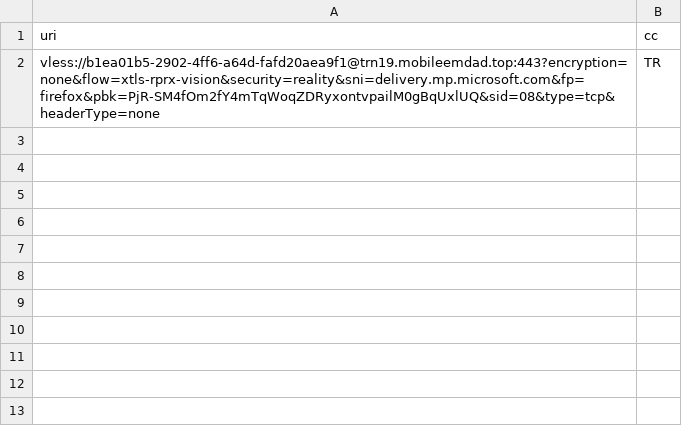
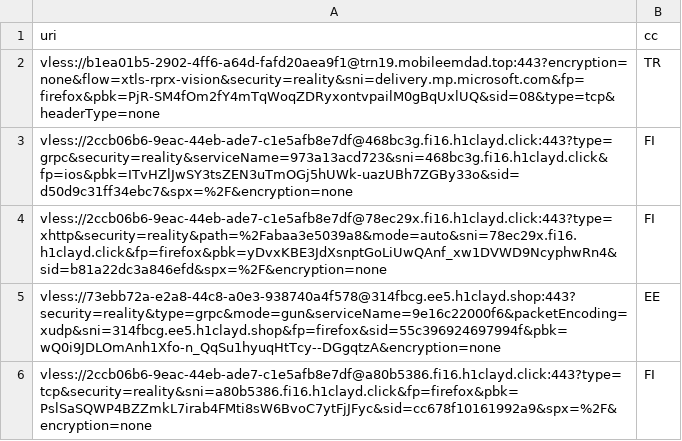
Before and after one commit to grisha-seleznev/free-vless-keys-russia, a CSV file: stage/polymarket.csv, drawn as a sheet.

Commit message:
🇷🇺 Проверка из РФ: 29 ключей, Polymarket 5 (26.11.2026 23:41 МСК)

```diff
--- a/stage/polymarket.csv
+++ b/stage/polymarket.csv
@@ -2 +2,5 @@ uri,cc
 vless://b1ea01b5-2902-4ff6-a64d-fafd20aea9f1@trn19.mobileemdad.top:443?encryption=none&flow=xtls-rprx-vision&security=reality&sni=delivery.mp.microsoft.com&fp=firefox&pbk=PjR-SM4fOm2fY4mTqWoqZDRyxontvpailM0gBqUxlUQ&sid=08&type=tcp&headerType=none,TR
+vless://2ccb06b6-9eac-44eb-ade7-c1e5afb8e7df@468bc3g.fi16.h1clayd.click:443?type=grpc&security=reality&serviceName=973a13acd723&sni=468bc3g.fi16.h1clayd.click&fp=ios&pbk=ITvHZlJwSY3tsZEN3uTmOGj5hUWk-uazUBh7ZGBy33o&sid=d50d9c31ff34ebc7&spx=%2F&encryption=none,FI
+vless://2ccb06b6-9eac-44eb-ade7-c1e5afb8e7df@78ec29x.fi16.h1clayd.click:443?type=xhttp&security=reality&path=%2Fabaa3e5039a8&mode=auto&sni=78ec29x.fi16.h1clayd.click&fp=firefox&pbk=yDvxKBE3JdXsnptGoLiUwQAnf_xw1DVWD9NcyphwRn4&sid=b81a22dc3a846efd&spx=%2F&encryption=none,FI
+vless://73ebb72a-e2a8-44c8-a0e3-938740a4f578@314fbcg.ee5.h1clayd.shop:443?security=reality&type=grpc&mode=gun&serviceName=9e16c22000f6&packetEncoding=xudp&sni=314fbcg.ee5.h1clayd.shop&fp=firefox&sid=55c396924697994f&pbk=wQ0i9JDLOmAnh1Xfo-n_QqSu1hyuqHtTcy--DGgqtzA&encryption=none,EE
+vless://2ccb06b6-9eac-44eb-ade7-c1e5afb8e7df@a80b5386.fi16.h1clayd.click:443?type=tcp&security=reality&sni=a80b5386.fi16.h1clayd.click&fp=firefox&pbk=PslSaSQWP4BZZmkL7irab4FMti8sW6BvoC7ytFjJFyc&sid=cc678f10161992a9&spx=%2F&encryption=none,FI
```
Also changed, not shown: stage/checked.csv, 56 other files.
